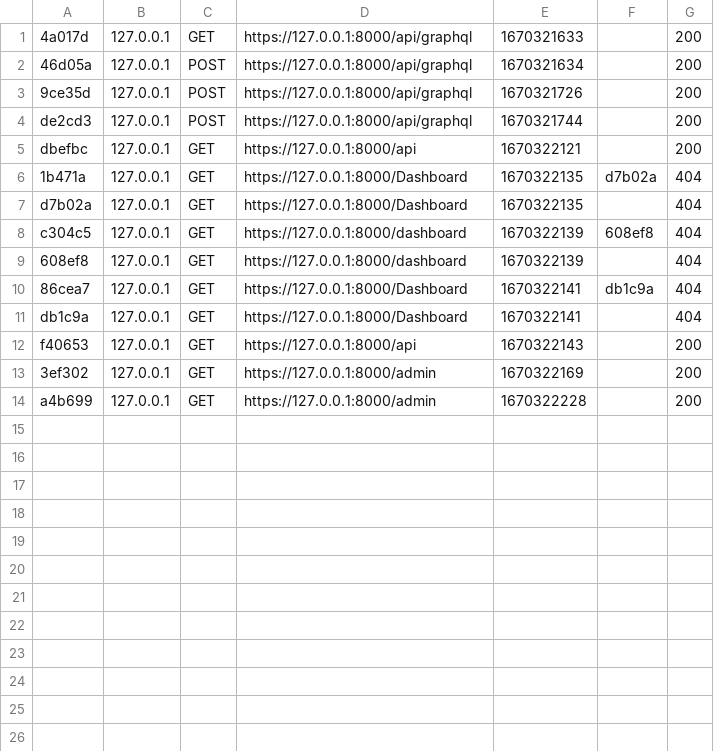
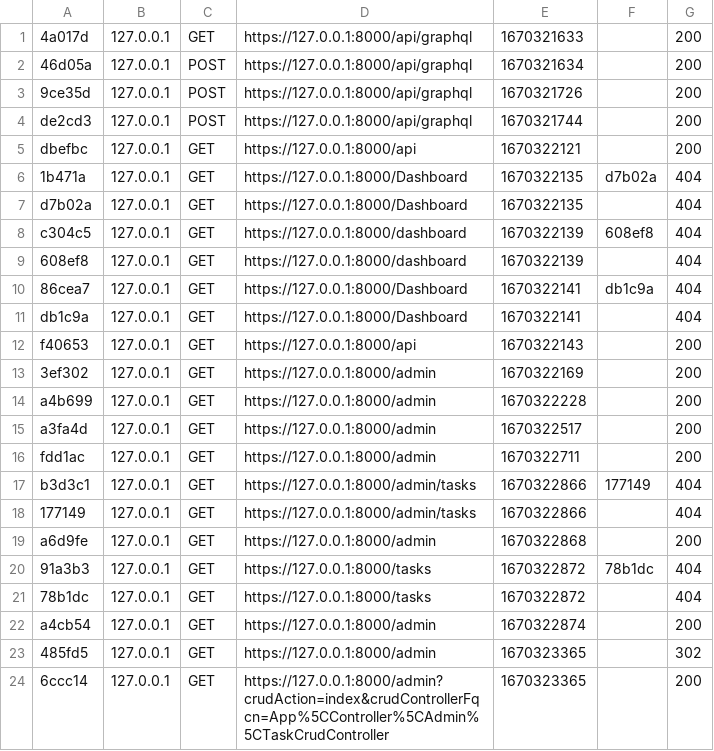
Before and after one commit to fifi-dev/api-symfony, a CSV file: var/cache/dev/profiler/index.csv, drawn as a sheet; the diff names each change by its address in the sheet, - before the commit and + after, or states it on an @@ line.

```diff
--- a/var/cache/dev/profiler/index.csv
+++ b/var/cache/dev/profiler/index.csv
+row 15: a3fa4d | 127.0.0.1 | GET | https://127.0.0.1:8000/admin | 1670322517 |  | 200
+row 16: fdd1ac | 127.0.0.1 | GET | https://127.0.0.1:8000/admin | 1670322711 |  | 200
+row 17: b3d3c1 | 127.0.0.1 | GET | https://127.0.0.1:8000/admin/tasks | 1670322866 | 177149 | 404
+row 18: 177149 | 127.0.0.1 | GET | https://127.0.0.1:8000/admin/tasks | 1670322866 |  | 404
+row 19: a6d9fe | 127.0.0.1 | GET | https://127.0.0.1:8000/admin | 1670322868 |  | 200
+row 20: 91a3b3 | 127.0.0.1 | GET | https://127.0.0.1:8000/tasks | 1670322872 | 78b1dc | 404
+row 21: 78b1dc | 127.0.0.1 | GET | https://127.0.0.1:8000/tasks | 1670322872 |  | 404
+row 22: a4cb54 | 127.0.0.1 | GET | https://127.0.0.1:8000/admin | 1670322874 |  | 200
+row 23: 485fd5 | 127.0.0.1 | GET | https://127.0.0.1:8000/admin | 1670323365 |  | 302
+row 24: 6ccc14 | 127.0.0.1 | GET | https://127.0.0.1:8000/admin?crudAction=index&crudControllerFqcn=App%5CController%5CAdmin%5CTaskCrudController | 1670323365 |  | 200
```
Also changed, not shown: 3 other files.
